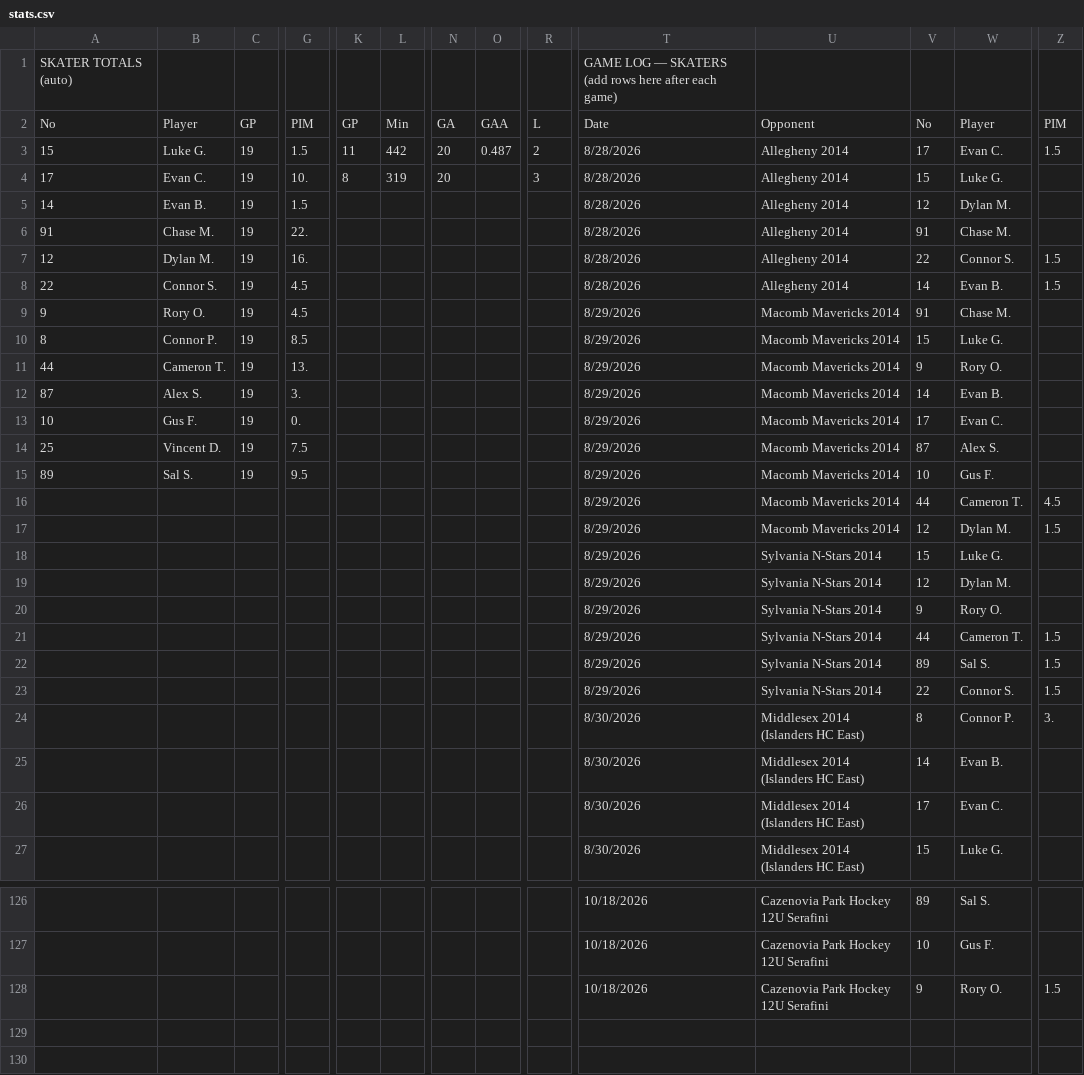
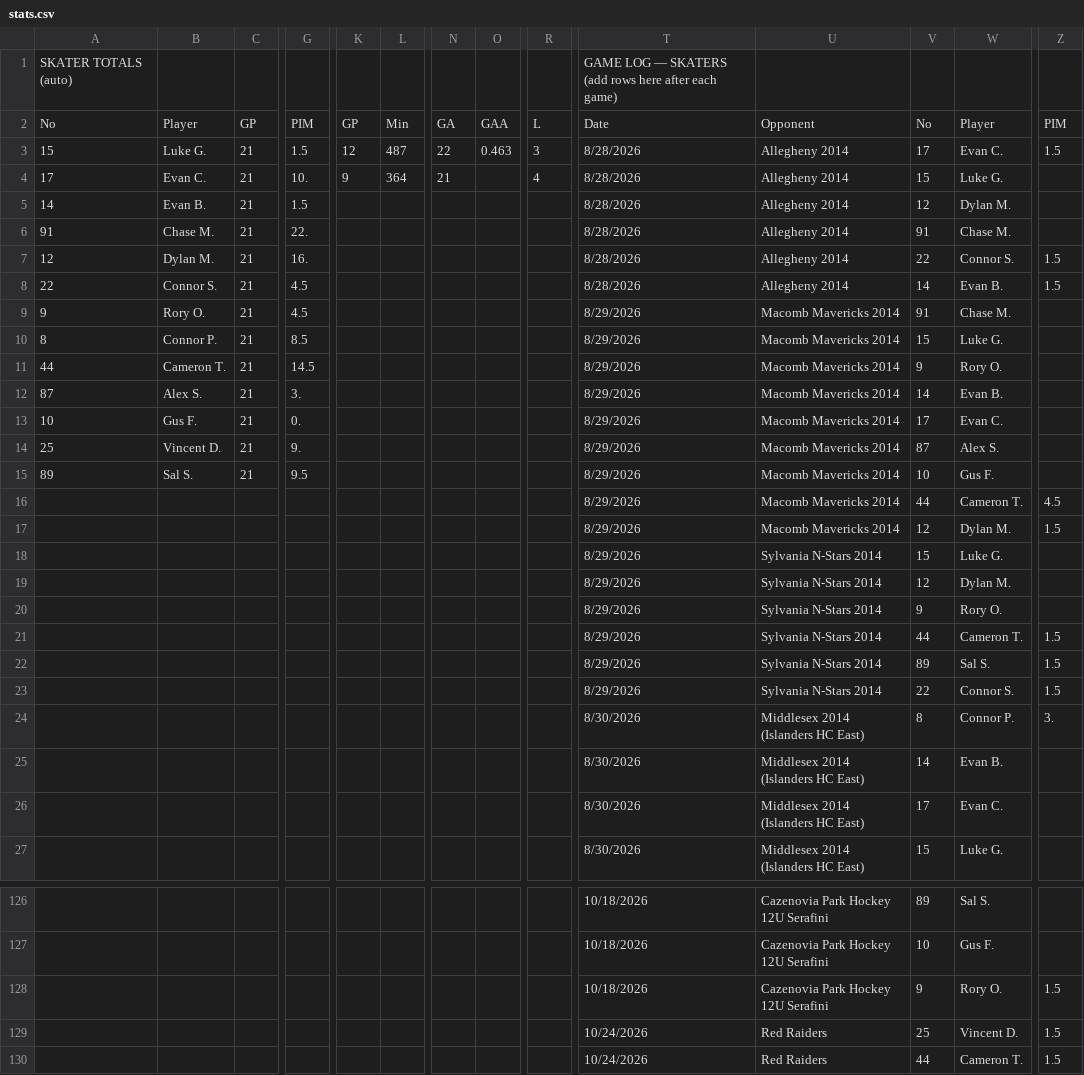
Before and after one commit to ewm/rink-report, a CSV file: docs/wswings12u/data/stats.csv, drawn as a sheet; only a part is shown, gaps mark what is left out; removed rows and columns are numbered as before the commit, all else as after; rows hold the shown columns only; the diff names each change by its address in the sheet, - before the commit and + after, or states it on an @@ line.

```diff
--- a/docs/wswings12u/data/stats.csv
+++ b/docs/wswings12u/data/stats.csv
-C3:C15: 19
+C3:C15: 21
-K3: 11
+K3: 12
-L3: 442
+L3: 487
-N3: 20
+N3: 22
-O3: 0.487
+O3: 0.463
-R3: 2
+R3: 3
-K4: 8
+K4: 9
-L4: 319
+L4: 364
-N4: 20
+N4: 21
-R4: 3
+R4: 4
-G11: 13.
+G11: 14.5
-G14: 7.5
+G14: 9.
-row 22:  |  |  |  |  |  |  |  |  | 8/29/2026 | Sylvania N-Stars 2014 | 89 | Sal S. | 1.5
-row 23:  |  |  |  |  |  |  |  |  | 8/29/2026 | Sylvania N-Stars 2014 | 22 | Connor S. | 1.5
+row 22:  |  |  |  |  |  |  |  |  | 8/29/2026 | Sylvania N-Stars 2014 | 89 | Sal S. | 1.5
+row 23:  |  |  |  |  |  |  |  |  | 8/29/2026 | Sylvania N-Stars 2014 | 22 | Connor S. | 1.5
+row 129:  |  |  |  |  |  |  |  |  | 10/24/2026 | Red Raiders | 25 | Vincent D. | 1.5
+row 130:  |  |  |  |  |  |  |  |  | 10/24/2026 | Red Raiders | 44 | Cameron T. | 1.5
```
Also changed, not shown: docs/wswings12u/data/schedule.csv, 3 other files.
